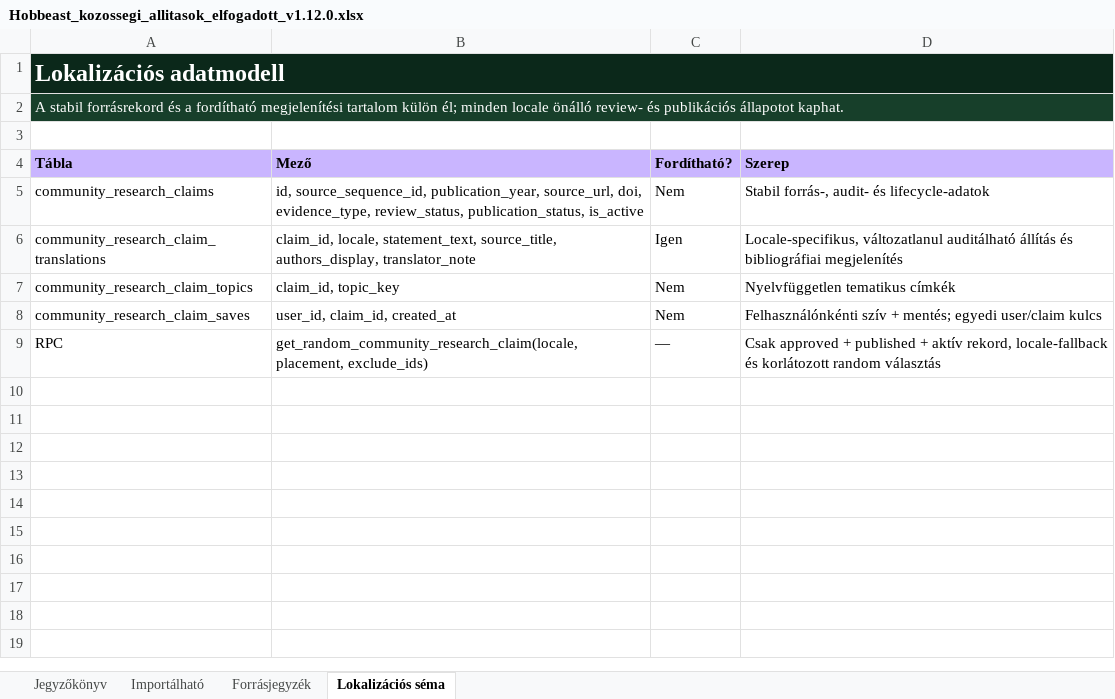
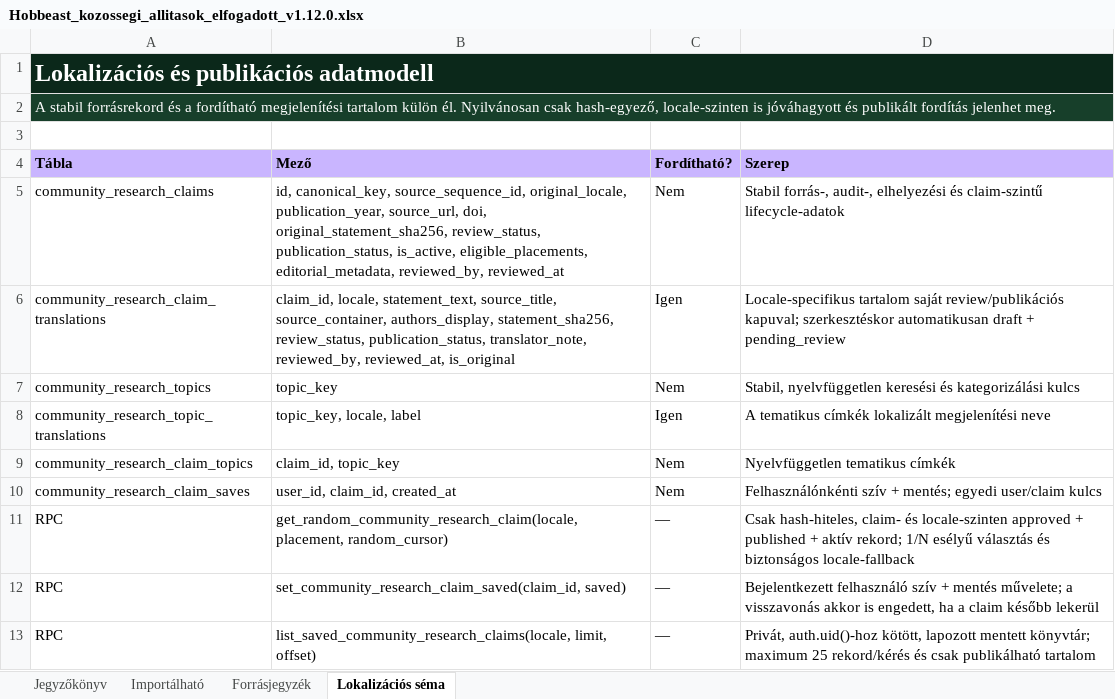
Before and after one commit to HenrikFaul/hobbeast, an Excel workbook: outputs/20260825-community-research/Hobbeast_kozossegi_allitasok_elfogadott_v1.12.0.xlsx, sheet Lokalizációs séma, drawn as a sheet; values as stored, in another font and other column widths than the file's, no borders; addresses are those after the commit; the diff names each change by its address in the sheet, - before the commit and + after, or states it on an @@ line.

Commit message:
fix(release): close v1.12.0 community evidence

```diff
--- a/outputs/20260825-community-research/Hobbeast_kozossegi_allitasok_elfogadott_v1.12.0.xlsx (sheet Lokalizációs séma)
+++ b/outputs/20260825-community-research/Hobbeast_kozossegi_allitasok_elfogadott_v1.12.0.xlsx (sheet Lokalizációs séma)
-A1 (Tábla): Lokalizációs adatmodell
+A1 (Tábla): Lokalizációs és publikációs adatmodell
-A2 (Tábla): …tartalom külön él; minden locale önálló review- és publikációs állapotot kaphat.
+A2 (Tábla): …tartalom külön él. Nyilvánosan csak hash-egyező, locale-szinten is jóváhagyott és publikált fordítás jelenhet meg.
-B5 (Mező): id, source_sequence_id, publication_year, source_url, doi, evidence_type, review_status, publication_status, is_active
+B5 (Mező): id, canonical_key, source_sequence_id, original_locale, publication_year, source_url, doi, original_statement_sha256, review_status, publication_status, is_active, eligible_placements, editorial_metadata, reviewed_by, reviewed_at
-D5 (Szerep): Stabil forrás-, audit- és lifecycle-adatok
+D5 (Szerep): Stabil forrás-, audit-, elhelyezési és claim-szintű lifecycle-adatok
-B6 (Mező): …statement_text, source_title, authors_display, translator_note
+B6 (Mező): …statement_text, source_title, source_container, authors_display, statement_sha256, review_status, publication_status, translator_note, reviewed_by, reviewed_at, is_original
-D6 (Szerep): Locale-specifikus, változatlanul auditálható állítás és bibliográfiai megjelenítés
+D6 (Szerep): Locale-specifikus tartalom saját review/publikációs kapuval; szerkesztéskor automatikusan draft + pending_review
+row 7: community_research_topics | topic_key | Nem | Stabil, nyelvfüggetlen keresési és kategorizálási kulcs
+row 8: community_research_topic_translations | topic_key, locale, label | Igen | A tematikus címkék lokalizált megjelenítési neve
-B11 (Mező): get_random_community_research_claim(locale, placement, exclude_ids)
+B11 (Mező): get_random_community_research_claim(locale, placement, random_cursor)
-D11 (Szerep): Csak approved + published + aktív rekord, locale-fallback és korlátozott random választás
+D11 (Szerep): Csak hash-hiteles, claim- és locale-szinten approved + published + aktív rekord; 1/N esélyű választás és biztonságos locale-fallback
+row 12: RPC | set_community_research_claim_saved(claim_id, saved) | — | Bejelentkezett felhasználó szív + mentés művelete; a visszavonás akkor is engedett, ha a claim később lekerül
+row 13: RPC | list_saved_community_research_claims(locale, limit, offset) | — | Privát, auth.uid()-hoz kötött, lapozott mentett könyvtár; maximum 25 rekord/kérés és csak publikálható tartalom
```
Also changed, not shown: outputs/20260825-community-research/Hobbeast_kozossegi_allitasok_emberi_felulvizsgalat_v1.12.0.xlsx, 20 other files.
